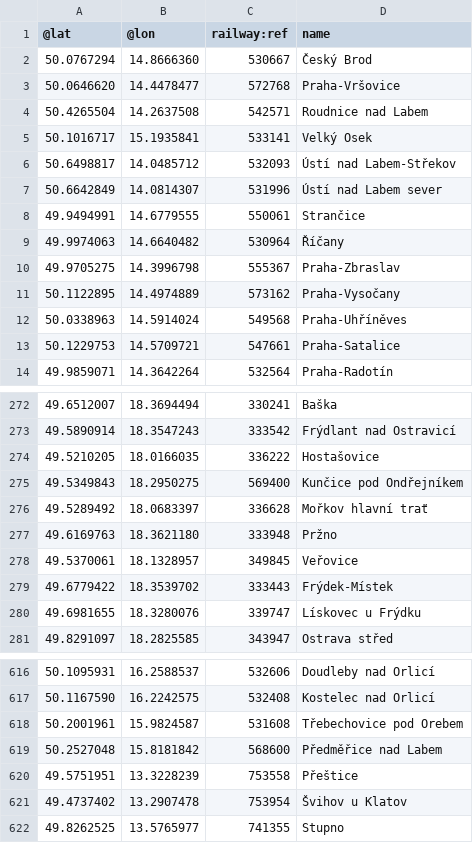
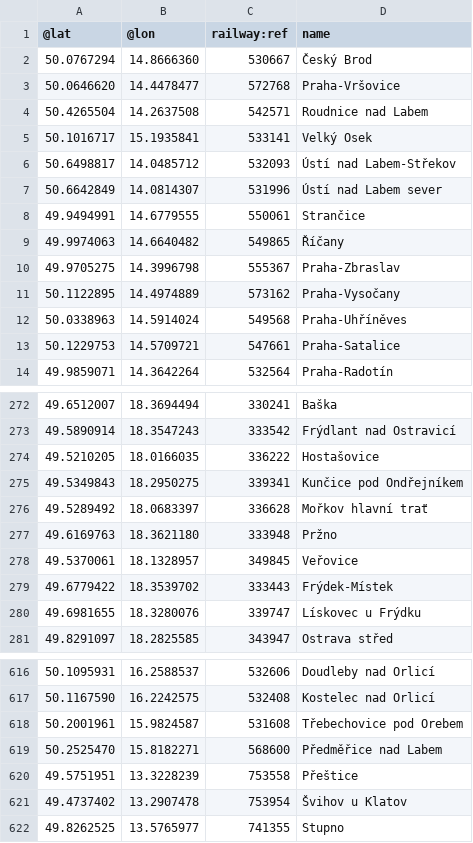
Before and after one commit to mormegil-cz/kdypojedevlak, a CSV file: App_Data/osm-overpass-stations-2018-09-21.csv (was App_Data/osm-overpass-stations-2018-09-07.csv), drawn as a sheet; only a part is shown, gaps mark what is left out; the diff covers the shown part only.

```diff
--- a/App_Data/osm-overpass-stations-2018-09-07.csv
+++ b/App_Data/osm-overpass-stations-2018-09-21.csv
@@ -8,3 +8,3 @@
 49.9494991	14.6779555	550061	Strančice
-49.9974063	14.6640482	530964	Říčany
+49.9974063	14.6640482	549865	Říčany
 49.9705275	14.3996798	555367	Praha-Zbraslav
@@ -274,3 +274,3 @@
 49.5210205	18.0166035	336222	Hostašovice
-49.5349843	18.2950275	569400	Kunčice pod Ondřejníkem
+49.5349843	18.2950275	339341	Kunčice pod Ondřejníkem
 49.5289492	18.0683397	336628	Mořkov hlavní trať
@@ -618,3 +618,3 @@
 50.2001961	15.9824587	531608	Třebechovice pod Orebem
-50.2527048	15.8181842	568600	Předměřice nad Labem
+50.2525470	15.8182271	568600	Předměřice nad Labem
 49.5751951	13.3228239	753558	Přeštice
```
Also changed, not shown: 1 removed row and 10 edited cells elsewhere in this file, 8 other files.
